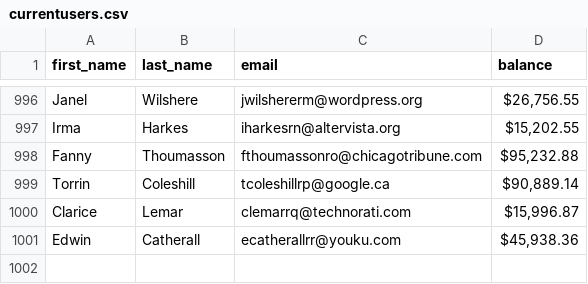
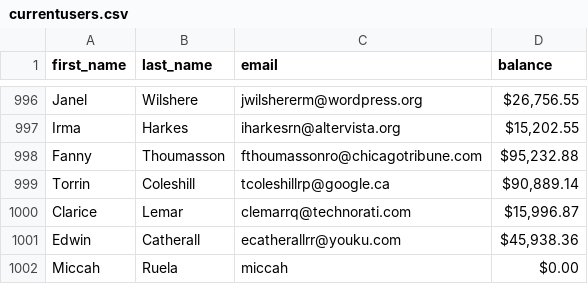
Before and after one commit to buildWithmikee/CIICC_BATCH-9, a CSV file: currentusers.csv, drawn as a sheet; only a part is shown, gaps mark what is left out; the diff names each change by its address in the sheet, - before the commit and + after, or states it on an @@ line.

Commit message:
currentusers

```diff
--- a/currentusers.csv
+++ b/currentusers.csv
+row 1002: Miccah | Ruela | miccah | $0.00
```
Also changed, not shown: 3 other files.
